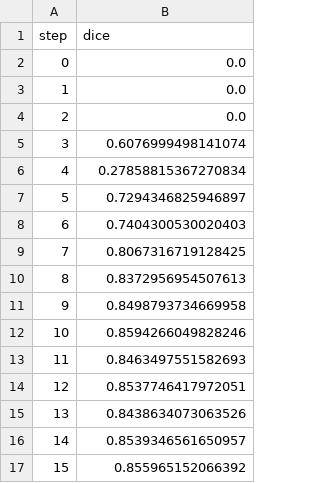
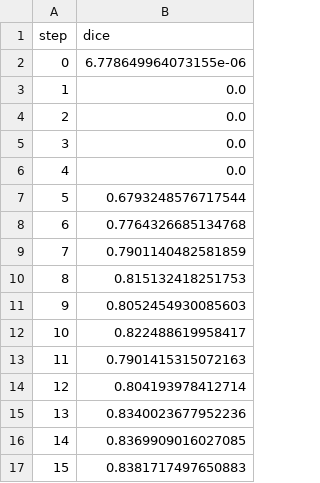
Before and after one commit to iterative/magnetic-tiles-defect, a TSV file: training/plots/metrics/dice.tsv, drawn as a sheet.

```diff
--- a/training/plots/metrics/dice.tsv
+++ b/training/plots/metrics/dice.tsv
@@ -1,17 +1,17 @@
 step	dice
-0	0.0
+0	6.778649964073155e-06
 1	0.0
 2	0.0
-3	0.6076999498141074
-4	0.27858815367270834
-5	0.7294346825946897
-6	0.7404300530020403
-7	0.8067316719128425
-8	0.8372956954507613
-9	0.8498793734669958
-10	0.8594266049828246
-11	0.8463497551582693
-12	0.8537746417972051
-13	0.8438634073063526
-14	0.8539346561650957
-15	0.855965152066392
+3	0.0
+4	0.0
+5	0.6793248576717544
+6	0.7764326685134768
+7	0.7901140482581859
+8	0.815132418251753
+9	0.8052454930085603
+10	0.822488619958417
+11	0.7901415315072163
+12	0.804193978412714
+13	0.8340023677952236
+14	0.8369909016027085
+15	0.8381717497650883
```
Also changed, not shown: training/plots/metrics/eval/loss.tsv, training/plots/metrics/jaccard_coeff.tsv, 4 other files.
